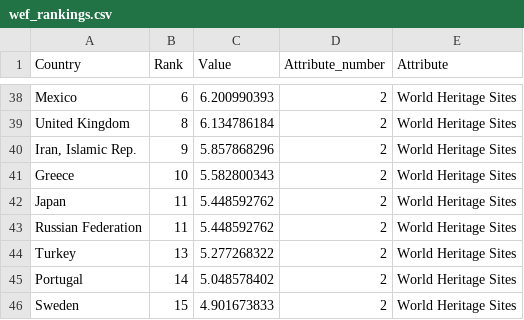
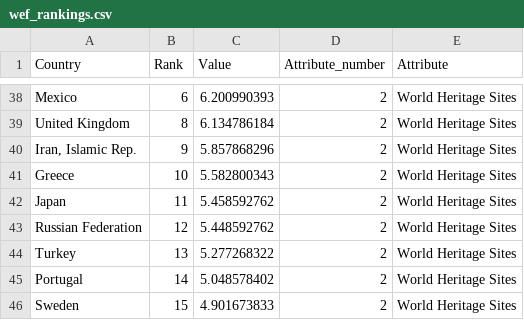
Before and after one commit to Darcy-M/FIT3179, a CSV file: wef_rankings.csv, drawn as a sheet; only a part is shown, gaps mark what is left out.

Commit message:
Update wef_rankings.csv

```diff
--- a/wef_rankings.csv
+++ b/wef_rankings.csv
@@ -41,4 +41,4 @@ United Kingdom,8,6.134786184,2,World Heritage Sites
 Greece,10,5.582800343,2,World Heritage Sites
-Japan,11,5.448592762,2,World Heritage Sites
-Russian Federation,11,5.448592762,2,World Heritage Sites
+Japan,11,5.458592762,2,World Heritage Sites
+Russian Federation,12,5.448592762,2,World Heritage Sites
 Turkey,13,5.277268322,2,World Heritage Sites
```
